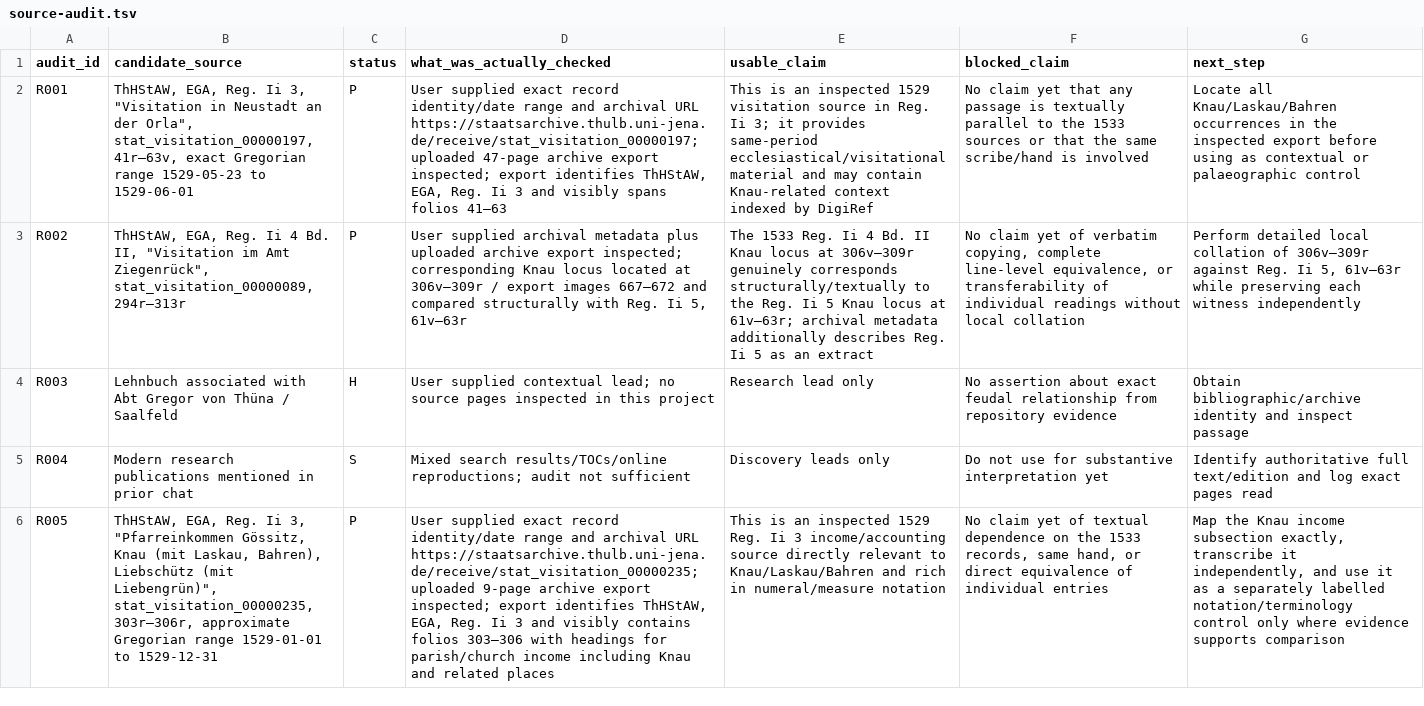
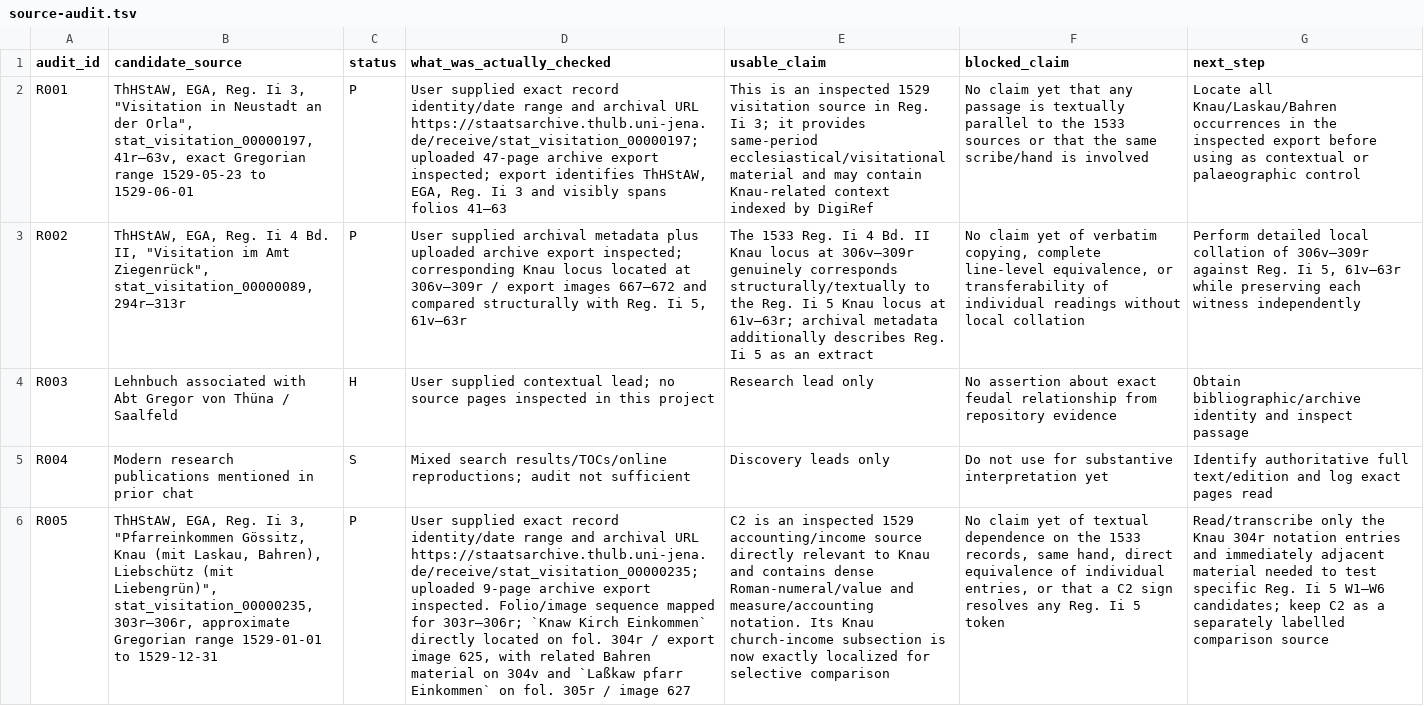
Before and after one commit to esany/paleo-type, a TSV file: projects/ega-reg-ii-5-knau/research/source-audit.tsv, drawn as a sheet; the diff names each change by its address in the sheet, - before the commit and + after, or states it on an @@ line.

Commit message:
Advance C2 comparison-source audit

```diff
--- a/projects/ega-reg-ii-5-knau/research/source-audit.tsv
+++ b/projects/ega-reg-ii-5-knau/research/source-audit.tsv
-D6 (what_was_actually_checked): …archive export inspected; export identifies ThHStAW, EGA, Reg. Ii 3 and visibly contains folios 303–306 with headings for parish/church income including Knau and related places
+D6 (what_was_actually_checked): …archive export inspected. Folio/image sequence mapped for 303r–306r; `Knaw Kirch Einkommen` directly located on fol. 304r / export image 625, with related Bahren material on 304v and `Laßkaw pfarr Einkommen` on fol. 305r / image 627
-E6 (usable_claim): This is an inspected 1529 Reg. Ii 3 income/accounting source directly relevant to Knau/Laskau/Bahren and rich in numeral/measure notation
+E6 (usable_claim): C2 is an inspected 1529 accounting/income source directly relevant to Knau and contains dense Roman-numeral/value and measure/accounting notation. Its Knau church-income subsection is now exactly localized for selective comparison
-F6 (blocked_claim): …same hand, or direct equivalence of individual entries
+F6 (blocked_claim): …same hand, direct equivalence of individual entries, or that a C2 sign resolves any Reg. Ii 5 token
-G6 (next_step): Map the Knau income subsection exactly, transcribe it independently, and use it as a separately labelled notation/terminology control only where evidence supports comparison
+G6 (next_step): Read/transcribe only the Knau 304r notation entries and immediately adjacent material needed to test specific Reg. Ii 5 W1–W6 candidates; keep C2 as a separately labelled comparison source
```
